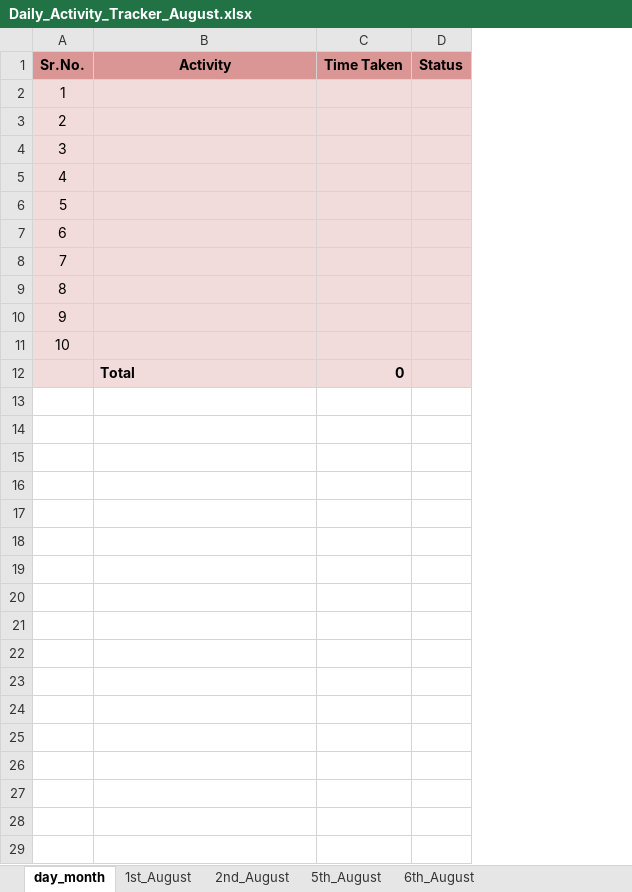
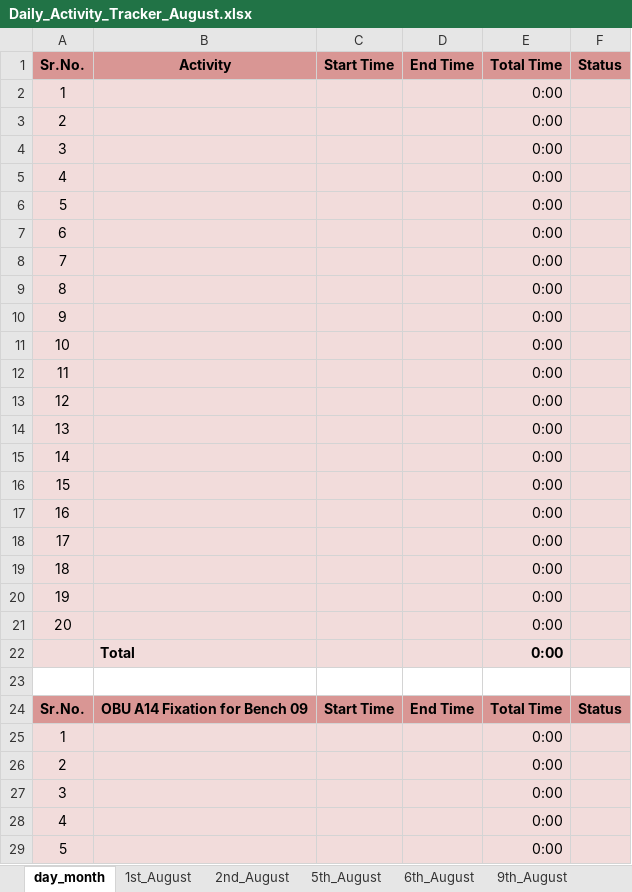
Before and after one commit to chandrakanb/chandrakanb, an Excel workbook: Daily Activity Tracker/Daily_Activity_Tracker_August.xlsx, sheet day_month, drawn as a sheet; only a part is shown; values as stored, in another font and other column widths than the file's, no borders; conditional formats not drawn; removed rows and columns are numbered as before the commit, all else as after; the diff covers the shown part only; the diff names each change by its address in the sheet, - before the commit and + after, or states it on an @@ line.

Commit message:
Added Daily Activity Tracker Excels of Self for August and September, and Edited add_today_sheet.py for September

```diff
--- a/Daily Activity Tracker/Daily_Activity_Tracker_August.xlsx (sheet day_month)
+++ b/Daily Activity Tracker/Daily_Activity_Tracker_August.xlsx (sheet day_month)
+sheet tab: 9th_August
-column C, rows 1-12: Time Taken |  |  |  |  |  |  |  |  |  |  | 0
+column C, row 1: Start Time
+column D, row 1: End Time
+column E, rows 1-11: Total Time | 0:00 | 0:00 | 0:00 | 0:00 | 0:00 | 0:00 | 0:00 | 0:00 | 0:00 | 0:00; row 22: 0:00
+row 12: 11 |  |  |  | 0:00
+row 13: 12 |  |  |  | 0:00
+row 14: 13 |  |  |  | 0:00
+row 15: 14 |  |  |  | 0:00
+row 16: 15 |  |  |  | 0:00
+row 17: 16 |  |  |  | 0:00
+row 18: 17 |  |  |  | 0:00
+row 19: 18 |  |  |  | 0:00
+row 20: 19 |  |  |  | 0:00
+row 21: 20 |  |  |  | 0:00
+row 23: (empty)
+row 24: Sr.No. | OBU A14 Fixation for Bench 09 | Start Time | End Time | Total Time | Status
+row 25: 1 |  |  |  | 0:00
+row 26: 2 |  |  |  | 0:00
+row 27: 3 |  |  |  | 0:00
+row 28: 4 |  |  |  | 0:00
+row 29: 5 |  |  |  | 0:00
```
Also changed, not shown: 21 added rows elsewhere in this sheet, other sheet tabs, 2 other files.
